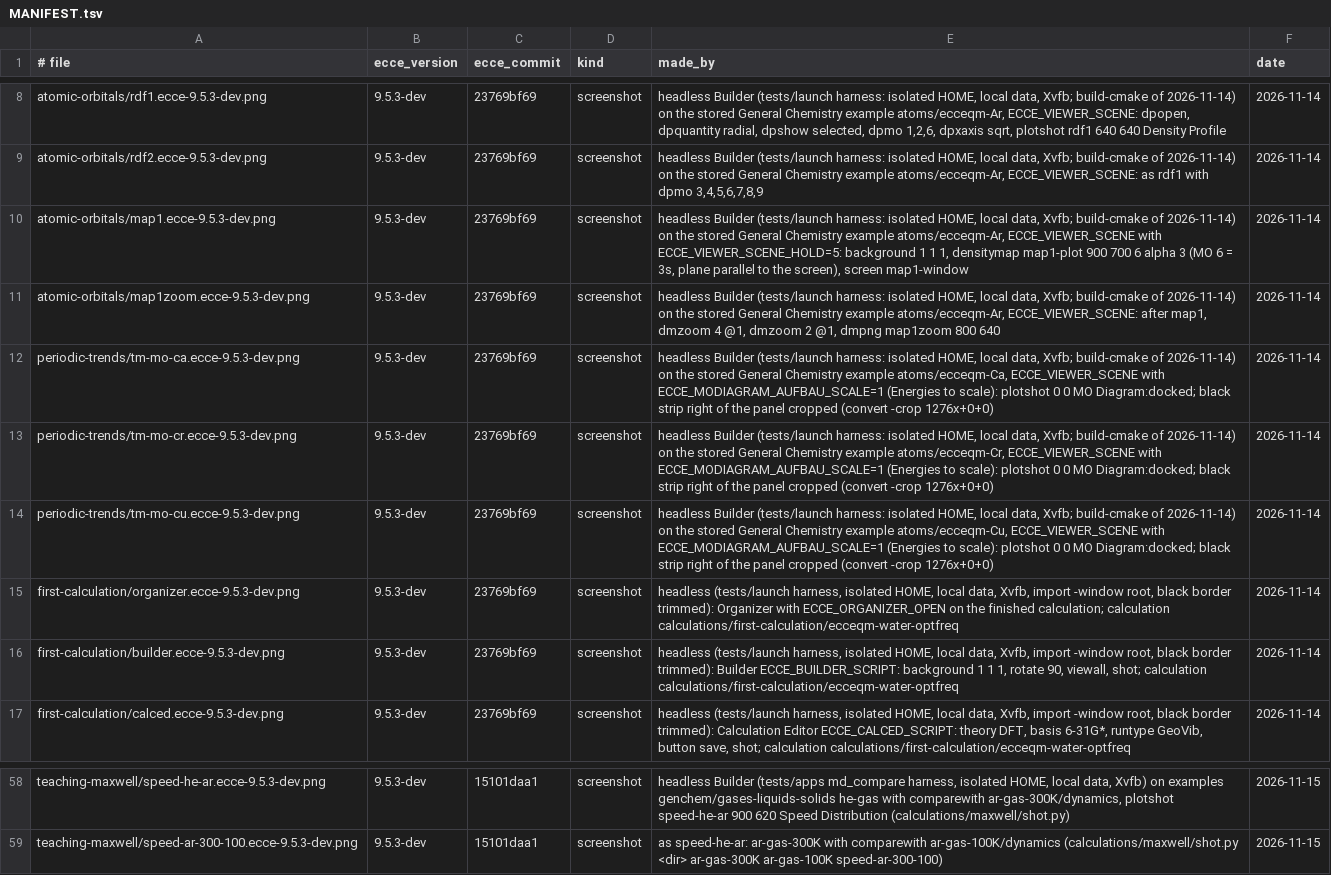
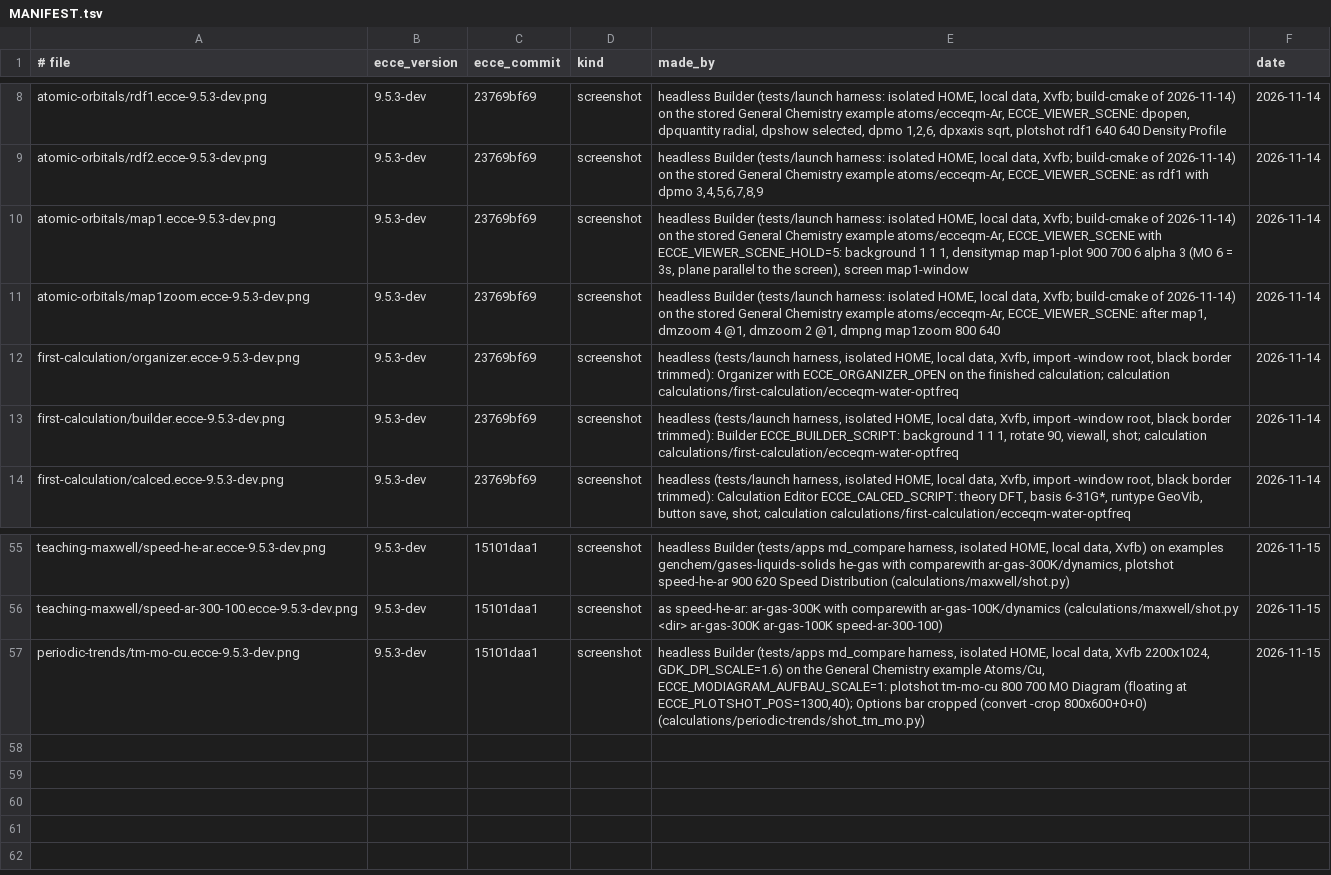
Before and after one commit to FriendsofECCE/ecce-by-example, a TSV file: figures/MANIFEST.tsv, drawn as a sheet; only a part is shown, gaps mark what is left out; removed rows and columns are numbered as before the commit, all else as after; the diff names each change by its address in the sheet, - before the commit and + after, or states it on an @@ line.

Commit message:
Figure 46.1: one readable MO Diagram panel (copper, 800 px, fonts x1.6) instead of three full-screen shots; shot script

```diff
--- a/figures/MANIFEST.tsv
+++ b/figures/MANIFEST.tsv
-row 12: periodic-trends/tm-mo-ca.ecce-9.5.3-dev.png | 9.5.3-dev | 23769bf69 | screenshot | headless Builder (tests/launch harness: isolated HOME, local data, Xvfb; build-cmake of 2026-11-14) on the stored General Chemistry example atoms/ecceqm-Ca, ECCE_VIEWER_SCENE with ECCE_MODIAGRAM_AUFBAU_SCALE=1 (Energies to scale): plotshot 0 0 MO Diagram:docked; black strip right of the panel cropped (convert -crop 1276x+0+0) | 2026-11-14
-row 13: periodic-trends/tm-mo-cr.ecce-9.5.3-dev.png | 9.5.3-dev | 23769bf69 | screenshot | headless Builder (tests/launch harness: isolated HOME, local data, Xvfb; build-cmake of 2026-11-14) on the stored General Chemistry example atoms/ecceqm-Cr, ECCE_VIEWER_SCENE with ECCE_MODIAGRAM_AUFBAU_SCALE=1 (Energies to scale): plotshot 0 0 MO Diagram:docked; black strip right of the panel cropped (convert -crop 1276x+0+0) | 2026-11-14
-row 14: periodic-trends/tm-mo-cu.ecce-9.5.3-dev.png | 9.5.3-dev | 23769bf69 | screenshot | headless Builder (tests/launch harness: isolated HOME, local data, Xvfb; build-cmake of 2026-11-14) on the stored General Chemistry example atoms/ecceqm-Cu, ECCE_VIEWER_SCENE with ECCE_MODIAGRAM_AUFBAU_SCALE=1 (Energies to scale): plotshot 0 0 MO Diagram:docked; black strip right of the panel cropped (convert -crop 1276x+0+0) | 2026-11-14
+row 57: periodic-trends/tm-mo-cu.ecce-9.5.3-dev.png | 9.5.3-dev | 15101daa1 | screenshot | headless Builder (tests/apps md_compare harness, isolated HOME, local data, Xvfb 2200x1024, GDK_DPI_SCALE=1.6) on the General Chemistry example Atoms/Cu, ECCE_MODIAGRAM_AUFBAU_SCALE=1: plotshot tm-mo-cu 800 700 MO Diagram (floating at ECCE_PLOTSHOT_POS=1300,40); Options bar cropped (convert -crop 800x600+0+0) (calculations/periodic-trends/shot_tm_mo.py) | 2026-11-15
```
Also changed, not shown: 5 other files.
